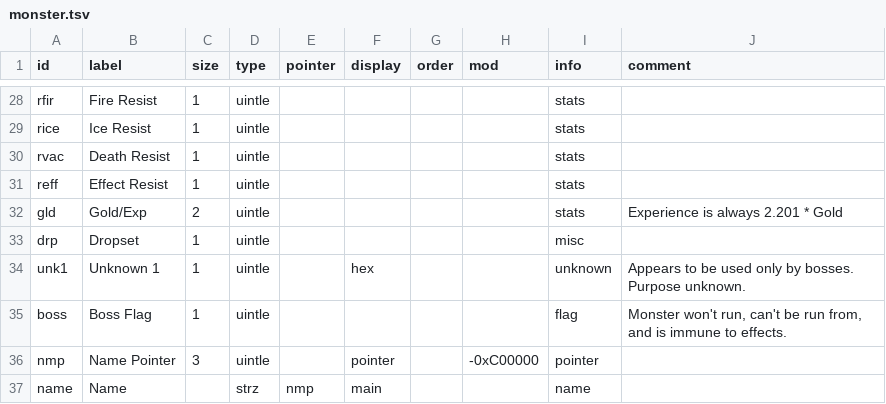
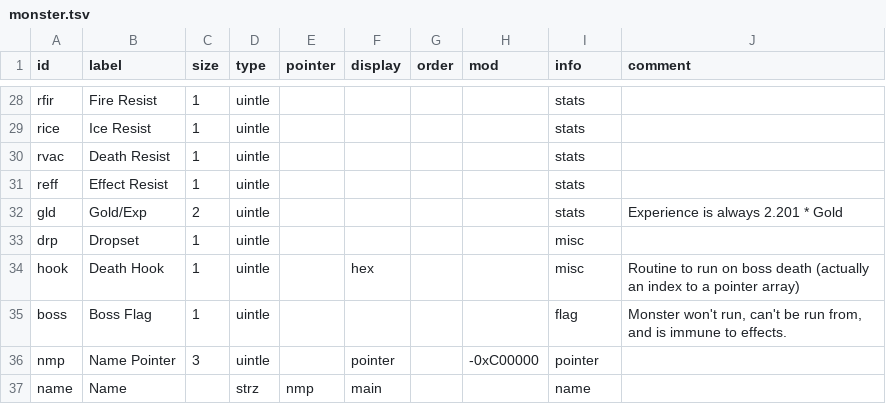
Before and after one commit to andrew-vant/romtool, a TSV file: data/maps/7th Saga (US)/structs/monster.tsv, drawn as a sheet; only a part is shown, gaps mark what is left out.

Commit message:
Identify 7th saga boss hook field

```diff
--- a/data/maps/7th Saga (US)/structs/monster.tsv
+++ b/data/maps/7th Saga (US)/structs/monster.tsv
@@ -33,3 +33,3 @@ gld	Gold/Exp	2	uintle					stats	Experience is always 2.201 * Gold
 drp	Dropset	1	uintle					misc	
-unk1	Unknown 1	1	uintle		hex			unknown	Appears to be used only by bosses. Purpose unknown.
+hook	Death Hook	1	uintle		hex			misc	Routine to run on boss death (actually an index to a pointer array)
 boss	Boss Flag	1	uintle					flag	Monster won't run, can't be run from, and is immune to effects.
```
